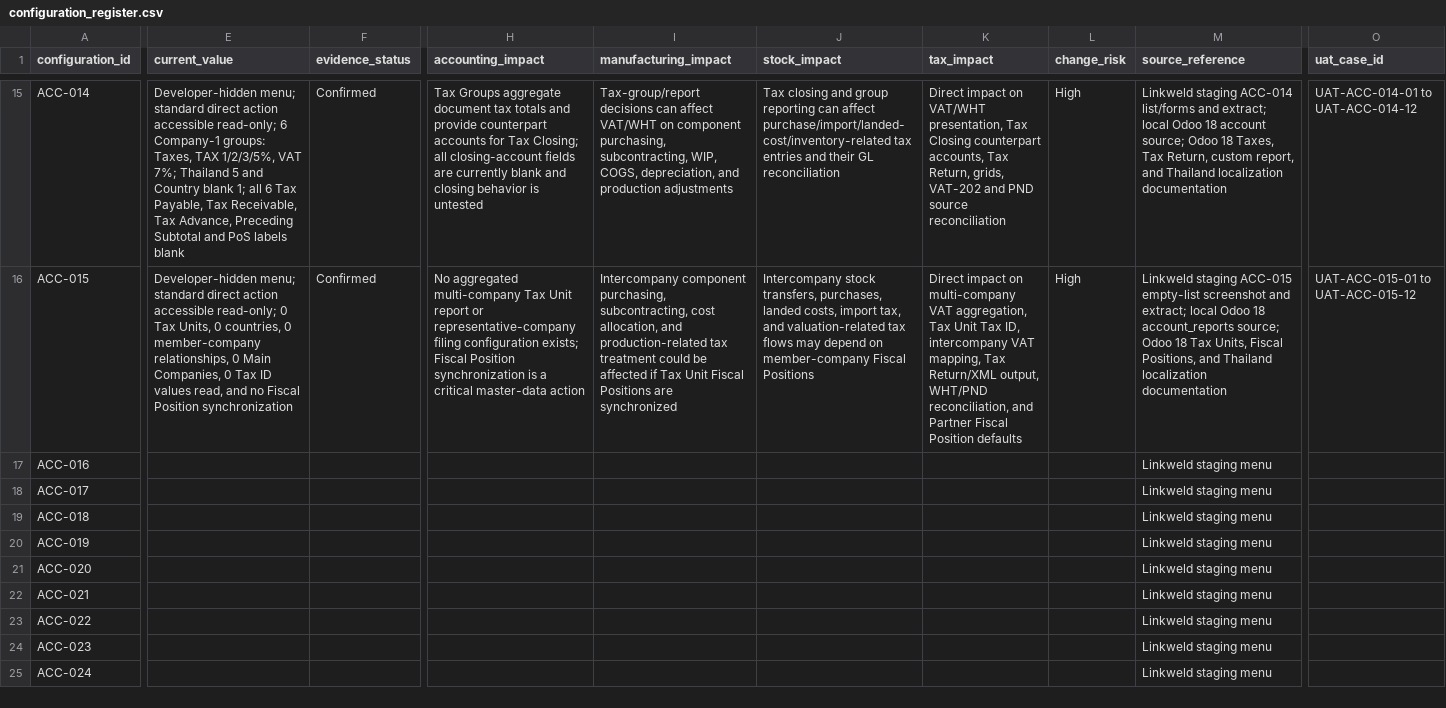
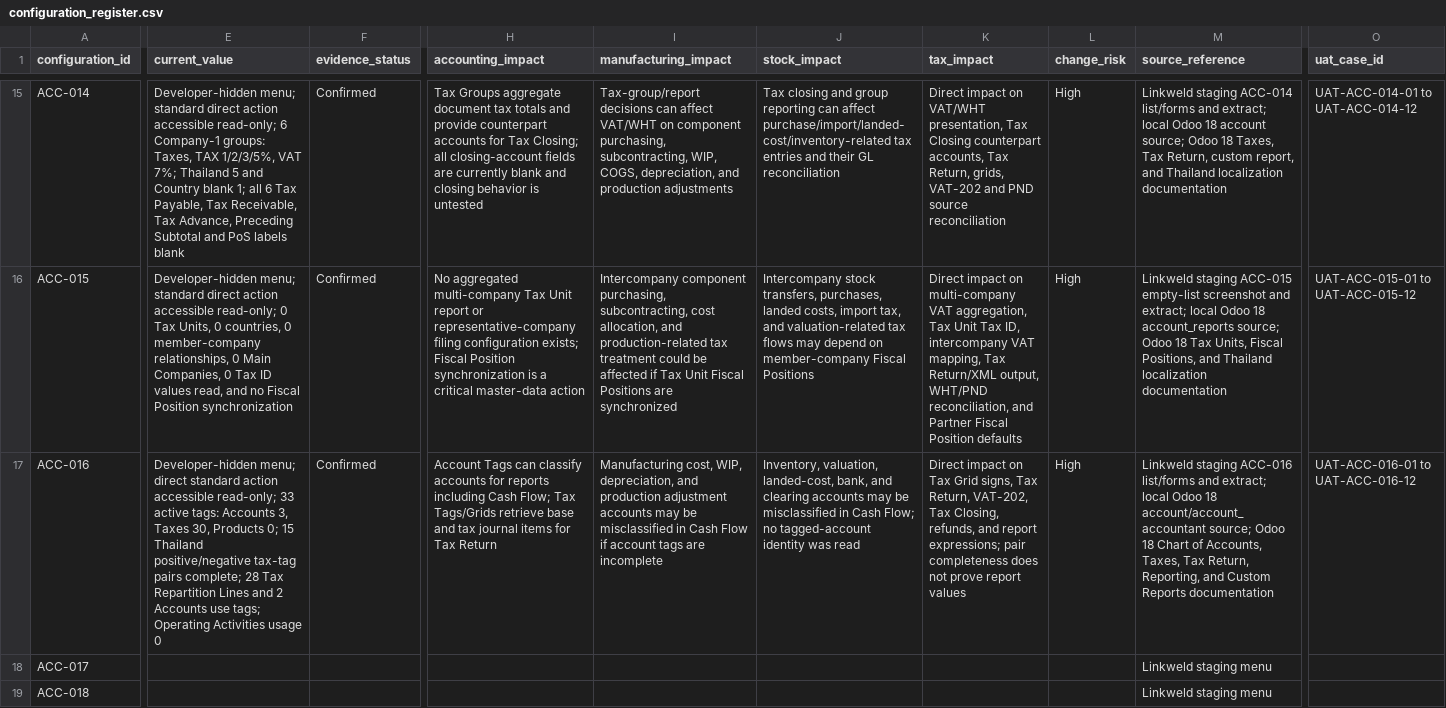
Before and after one commit to View-tum/Odoo18dev, a CSV file: manual/linkweld_odoo18/register/configuration_register.csv, drawn as a sheet; only a part is shown, gaps mark what is left out; the shorter side is filled out with more unchanged rows; the diff covers the shown part only; the diff names each change by its address in the sheet, - before the commit and + after, or states it on an @@ line.

```diff
--- a/manual/linkweld_odoo18/register/configuration_register.csv
+++ b/manual/linkweld_odoo18/register/configuration_register.csv
-E17 (current_value): (empty)
+E17 (current_value): Developer-hidden menu; direct standard action accessible read-only; 33 active tags: Accounts 3, Taxes 30, Products 0; 15 Thailand positive/negative tax-tag pairs complete; 28 Tax Repartition Lines and 2 Accounts use tags; Operating Activities usage 0
-F17 (evidence_status): (empty)
+F17 (evidence_status): Confirmed
-H17 (accounting_impact): (empty)
+H17 (accounting_impact): Account Tags can classify accounts for reports including Cash Flow; Tax Tags/Grids retrieve base and tax journal items for Tax Return
-I17 (manufacturing_impact): (empty)
+I17 (manufacturing_impact): Manufacturing cost, WIP, depreciation, and production adjustment accounts may be misclassified in Cash Flow if account tags are incomplete
-J17 (stock_impact): (empty)
+J17 (stock_impact): Inventory, valuation, landed-cost, bank, and clearing accounts may be misclassified in Cash Flow; no tagged-account identity was read
-K17 (tax_impact): (empty)
+K17 (tax_impact): Direct impact on Tax Grid signs, Tax Return, VAT-202, Tax Closing, refunds, and report expressions; pair completeness does not prove report values
-L17 (change_risk): (empty)
+L17 (change_risk): High
-M17 (source_reference): Linkweld staging menu
+M17 (source_reference): Linkweld staging ACC-016 list/forms and extract; local Odoo 18 account/account_accountant source; Odoo 18 Chart of Accounts, Taxes, Tax Return, Reporting, and Custom Reports documentation
-O17 (uat_case_id): (empty)
+O17 (uat_case_id): UAT-ACC-016-01 to UAT-ACC-016-12
```
Also changed, not shown: 1 edited cell elsewhere in this file, manual/linkweld_odoo18/register/evidence_log.csv, manual/linkweld_odoo18/register/menu_inventory.csv, 12 other files.
